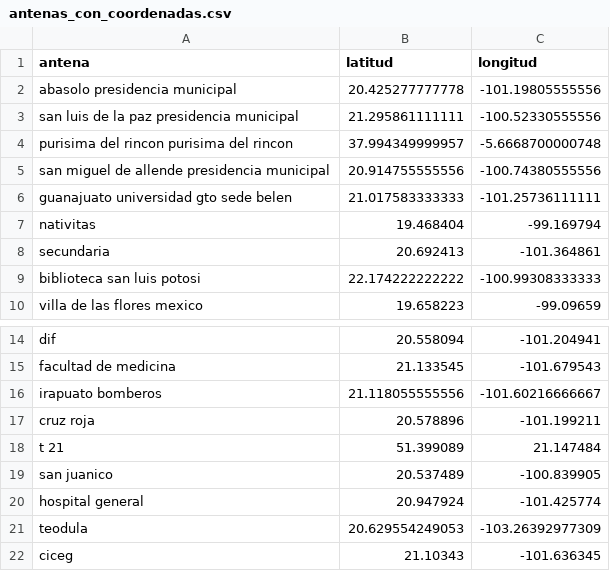
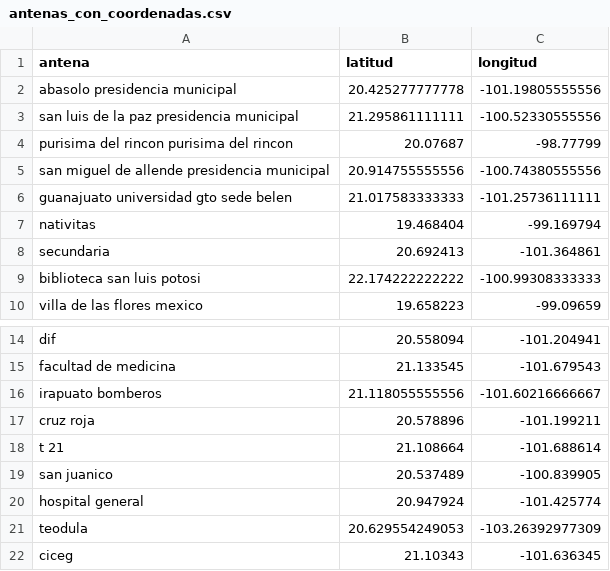
Before and after one commit to Aletsfly/api_aqi_consultas, a CSV file: antenas_con_coordenadas.csv, drawn as a sheet; only a part is shown, gaps mark what is left out.

Commit message:
se extrajeron manualmente t21 y purisima del rincon de guanajuato y se agregaron manualmente al archivo antenas_con_coordenadas.csv

```diff
--- a/antenas_con_coordenadas.csv
+++ b/antenas_con_coordenadas.csv
@@ -3,3 +3,3 @@ abasolo presidencia municipal,20.425277777778,-101.19805555556
 san luis de la paz presidencia municipal,21.295861111111,-100.52330555556
-purisima del rincon purisima del rincon,37.994349999957,-5.6668700000748
+purisima del rincon purisima del rincon,20.07687,-98.77799
 san miguel de allende presidencia municipal,20.914755555556,-100.74380555556
@@ -17,3 +17,3 @@ irapuato bomberos,21.118055555556,-101.60216666667
 cruz roja,20.578896,-101.199211
-t 21,51.399089,21.147484
+t 21,21.108664,-101.688614
 san juanico,20.537489,-100.839905
```
Also changed, not shown: 2 other files.
